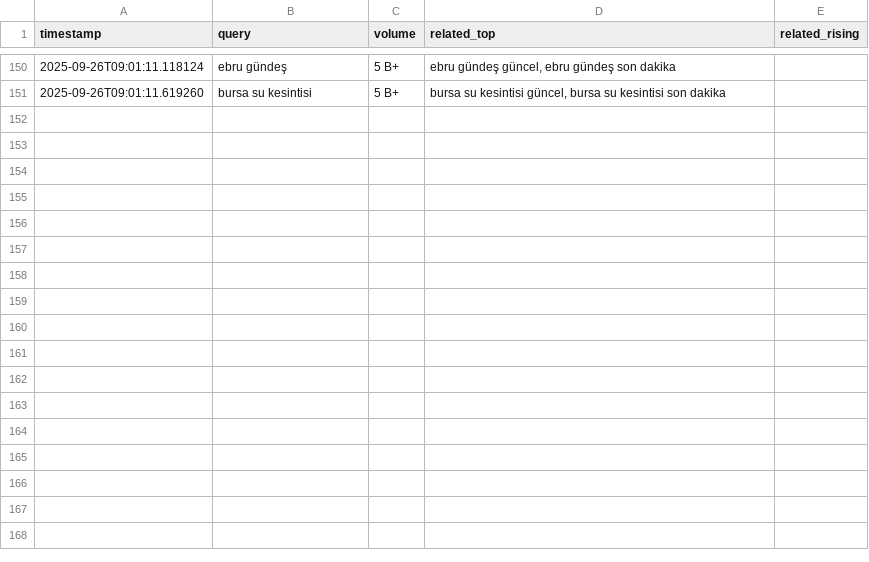
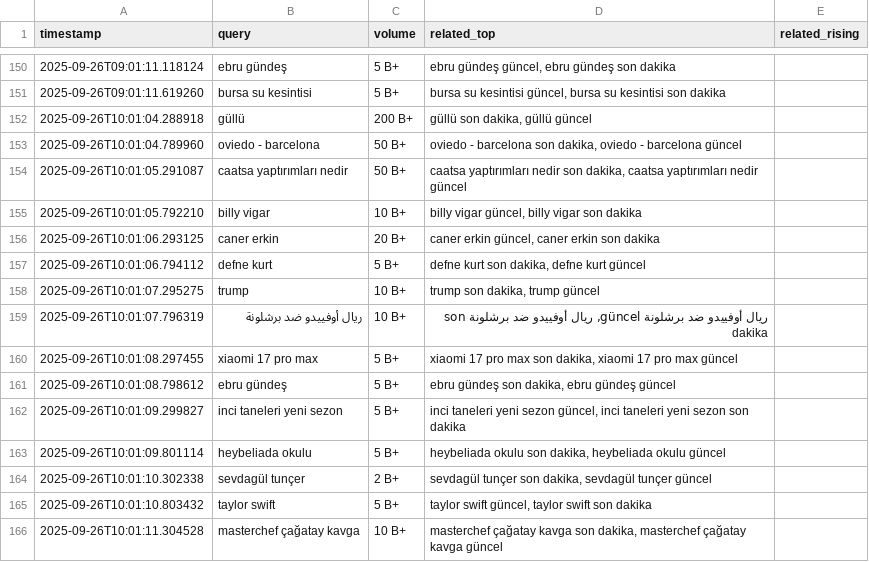
Before and after one commit to igyccmt/trends-scraper, a CSV file: trends_2025-09-26.csv, drawn as a sheet; only a part is shown, gaps mark what is left out.

```diff
--- a/trends_2025-09-26.csv
+++ b/trends_2025-09-26.csv
@@ -151 +151,16 @@ timestamp,query,volume,related_top,related_rising
 2025-09-26T09:01:11.619260,bursa su kesintisi,5 B+,"bursa su kesintisi güncel, bursa su kesintisi son dakika",
+2025-09-26T10:01:04.288918,güllü,200 B+,"güllü son dakika, güllü güncel",
+2025-09-26T10:01:04.789960,oviedo - barcelona,50 B+,"oviedo - barcelona son dakika, oviedo - barcelona güncel",
+2025-09-26T10:01:05.291087,caatsa yaptırımları nedir,50 B+,"caatsa yaptırımları nedir son dakika, caatsa yaptırımları nedir güncel",
+2025-09-26T10:01:05.792210,billy vigar,10 B+,"billy vigar güncel, billy vigar son dakika",
+2025-09-26T10:01:06.293125,caner erkin,20 B+,"caner erkin güncel, caner erkin son dakika",
+2025-09-26T10:01:06.794112,defne kurt,5 B+,"defne kurt son dakika, defne kurt güncel",
+2025-09-26T10:01:07.295275,trump,10 B+,"trump son dakika, trump güncel",
+2025-09-26T10:01:07.796319,ريال أوفييدو ضد برشلونة,10 B+,"ريال أوفييدو ضد برشلونة güncel, ريال أوفييدو ضد برشلونة son dakika",
+2025-09-26T10:01:08.297455,xiaomi 17 pro max,5 B+,"xiaomi 17 pro max son dakika, xiaomi 17 pro max güncel",
+2025-09-26T10:01:08.798612,ebru gündeş,5 B+,"ebru gündeş son dakika, ebru gündeş güncel",
+2025-09-26T10:01:09.299827,inci taneleri yeni sezon,5 B+,"inci taneleri yeni sezon güncel, inci taneleri yeni sezon son dakika",
+2025-09-26T10:01:09.801114,heybeliada okulu,5 B+,"heybeliada okulu son dakika, heybeliada okulu güncel",
+2025-09-26T10:01:10.302338,sevdagül tunçer,2 B+,"sevdagül tunçer son dakika, sevdagül tunçer güncel",
+2025-09-26T10:01:10.803432,taylor swift,5 B+,"taylor swift güncel, taylor swift son dakika",
+2025-09-26T10:01:11.304528,masterchef çağatay kavga,10 B+,"masterchef çağatay kavga son dakika, masterchef çağatay kavga güncel",
```
Also changed, not shown: trends.csv.
